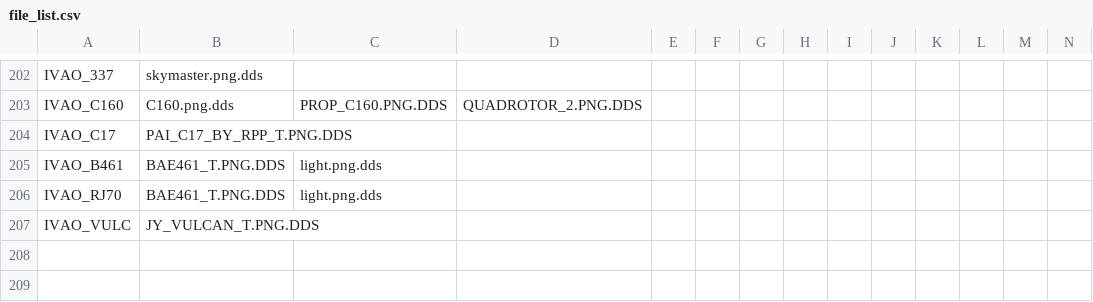
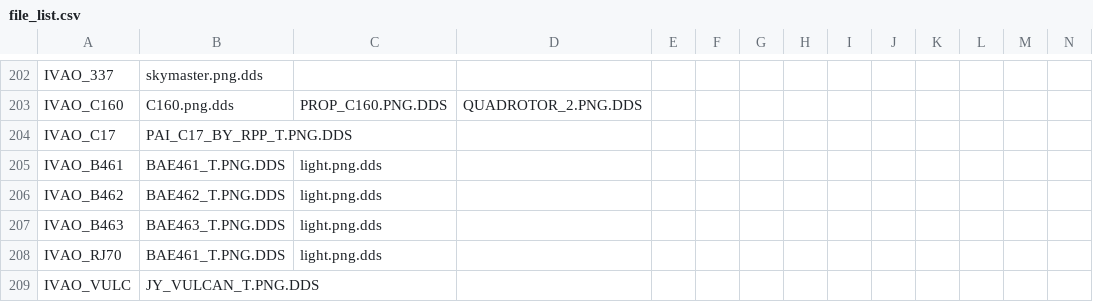
Before and after one commit to DeshMindER/mtlfilecheck, a CSV file: file_list.csv, drawn as a sheet; only a part is shown, gaps mark what is left out; rows hold the shown columns only; the diff names each change by its address in the sheet, - before the commit and + after, or states it on an @@ line.

Commit message:
added b462 b463

```diff
--- a/file_list.csv
+++ b/file_list.csv
+row 206: IVAO_B462 | BAE462_T.PNG.DDS | light.png.dds
+row 207: IVAO_B463 | BAE463_T.PNG.DDS | light.png.dds
```
